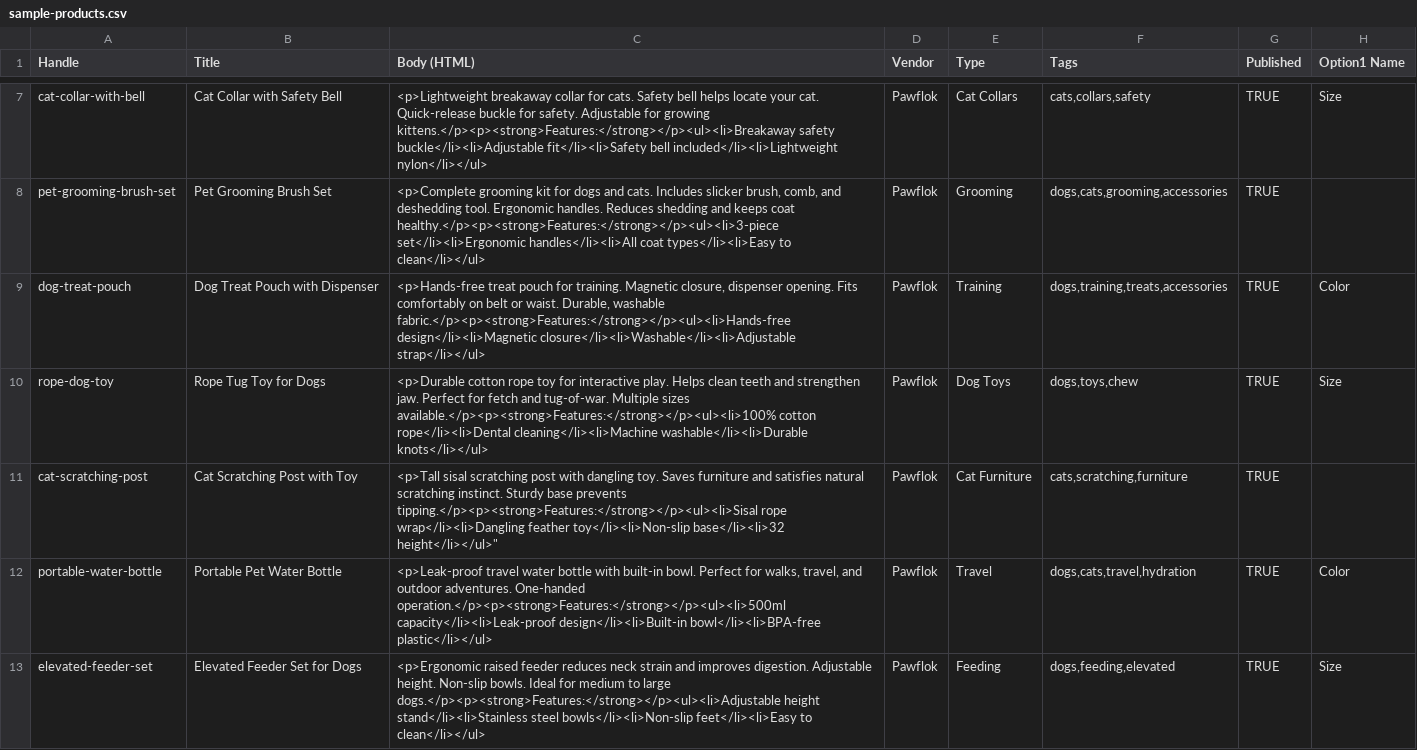
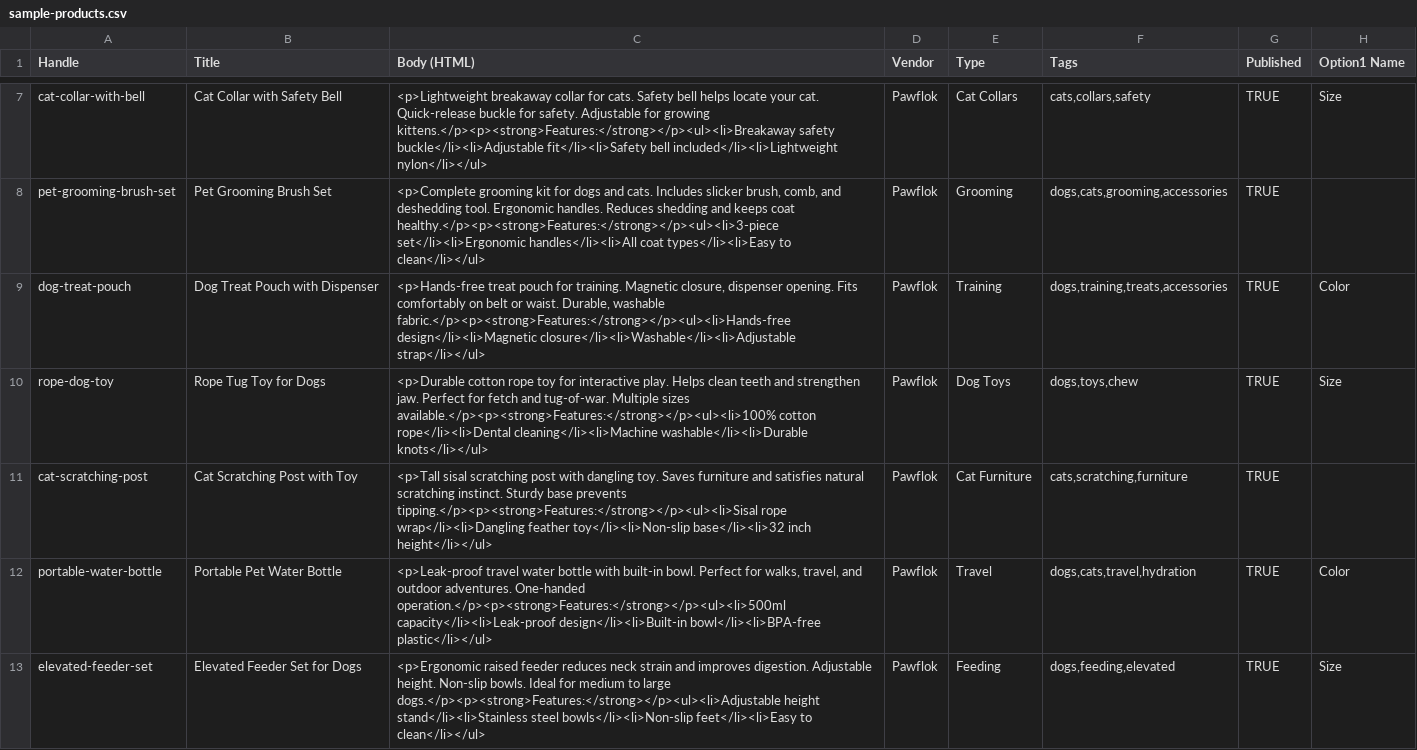
Before and after one commit to neilkumar93600/pawflok, a CSV file: sample-products.csv, drawn as a sheet; only a part is shown, gaps mark what is left out; the diff names each change by its address in the sheet, - before the commit and + after, or states it on an @@ line.

```diff
--- a/sample-products.csv
+++ b/sample-products.csv
-C11 (Body (HTML)): …toy</li><li>Non-slip base</li><li>32 height</li></ul>"
+C11 (Body (HTML)): …toy</li><li>Non-slip base</li><li>32 inch height</li></ul>
```
Also changed, not shown: 7 other files.
